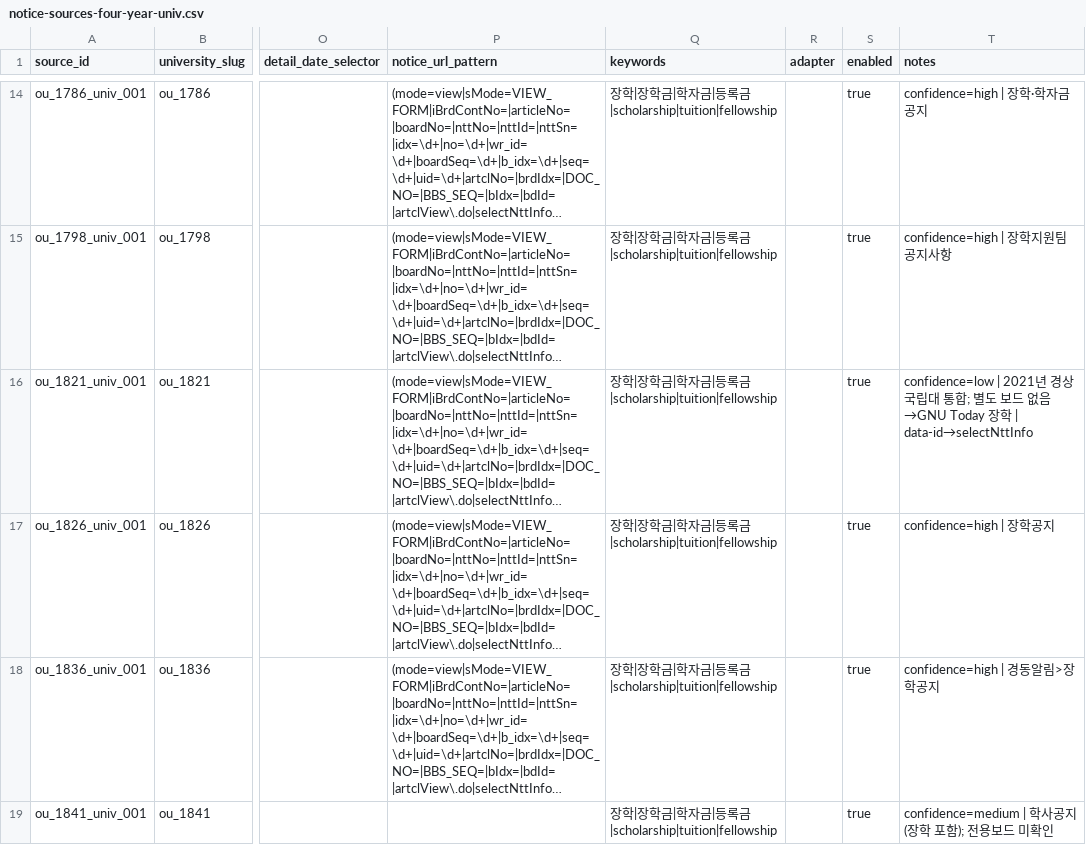
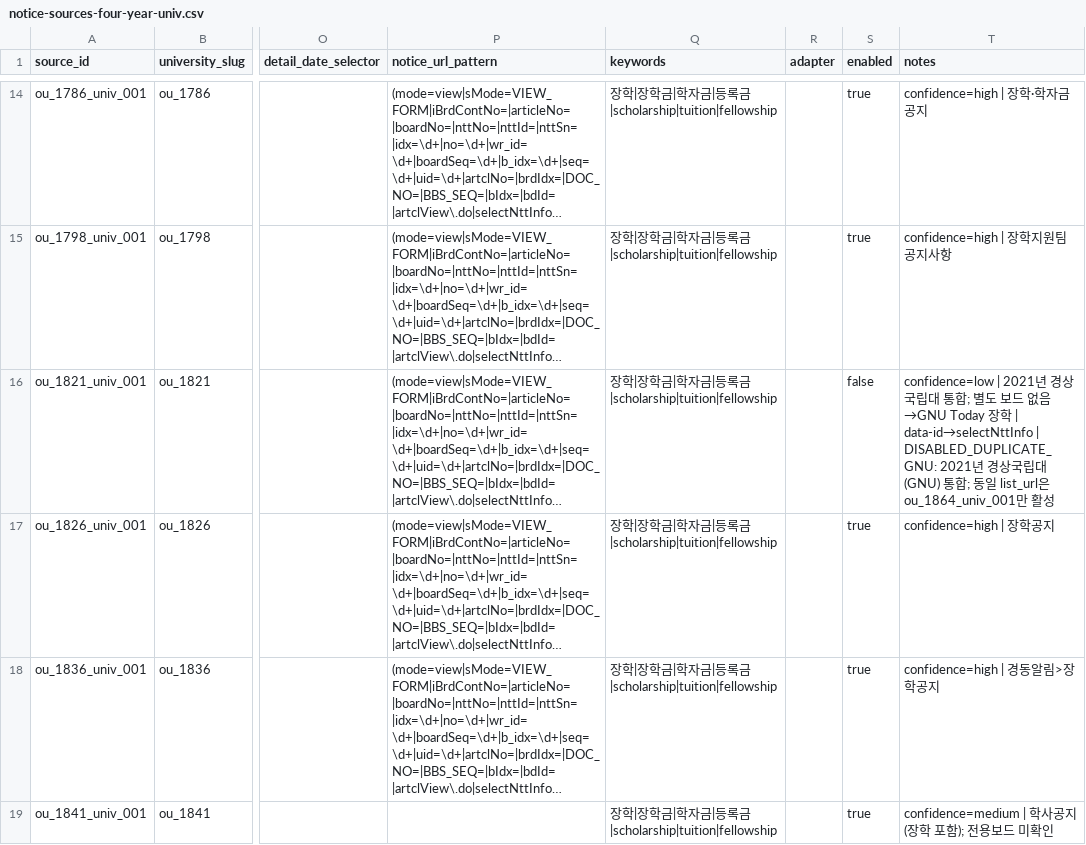
Before and after one commit to HyunsunHwang/scholarship-curation-platform, a CSV file: data/notice-sources-four-year-univ.csv, drawn as a sheet; only a part is shown, gaps mark what is left out; long unchanged cells end in …; the diff covers the shown part only; the diff names each change by its address in the sheet, - before the commit and + after, or states it on an @@ line.

```diff
--- a/data/notice-sources-four-year-univ.csv
+++ b/data/notice-sources-four-year-univ.csv
-S16 (enabled): true
+S16 (enabled): false
-T16 (notes): …| data-id→selectNttInfo
+T16 (notes): …| data-id→selectNttInfo | DISABLED_DUPLICATE_GNU: 2021년 경상국립대(GNU) 통합; 동일 list_url은 ou_1864_univ_001만 활성
```
Also changed, not shown: 1 edited cell elsewhere in this file, reports/university-beta/notice-sources-unresolved-51.csv, reports/university-beta/unresolved-51-remediation.csv, 18 other files.
